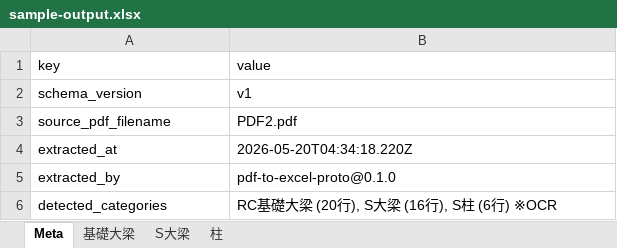
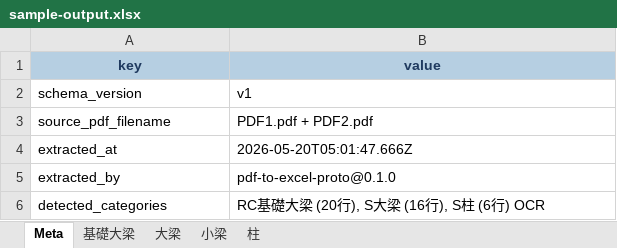
Before and after one commit to 28yu/28tools-download, an Excel workbook: pdf-to-excel/src/sample-output.xlsx, sheet Meta, drawn as a sheet; values as stored, in another font and other column widths than the file's, no borders; the diff names each change by its address in the sheet, - before the commit and + after, or states it on an @@ line.

```diff
--- a/pdf-to-excel/src/sample-output.xlsx (sheet Meta)
+++ b/pdf-to-excel/src/sample-output.xlsx (sheet Meta)
-sheet tab: S大梁
+sheet tab: 大梁
+sheet tab: 小梁
@@ A1:B1 fill: none → #B6CFE2, bold: off → on, text colour: black → #1F3A5F, alignment: left → center @@
-B3 (value): PDF2.pdf
+B3 (value): PDF1.pdf + PDF2.pdf
-B4 (value): 2026-05-20T04:34:18.220Z
+B4 (value): 2026-05-20T05:01:47.666Z
-B6 (value): RC基礎大梁 (20行), S大梁 (16行), S柱 (6行) ※OCR
+B6 (value): RC基礎大梁 (20行), S大梁 (16行), S柱 (6行) OCR
```
Also changed, not shown: sheet 基礎大梁, sheet 柱, sheet 大梁, 3 other files.
